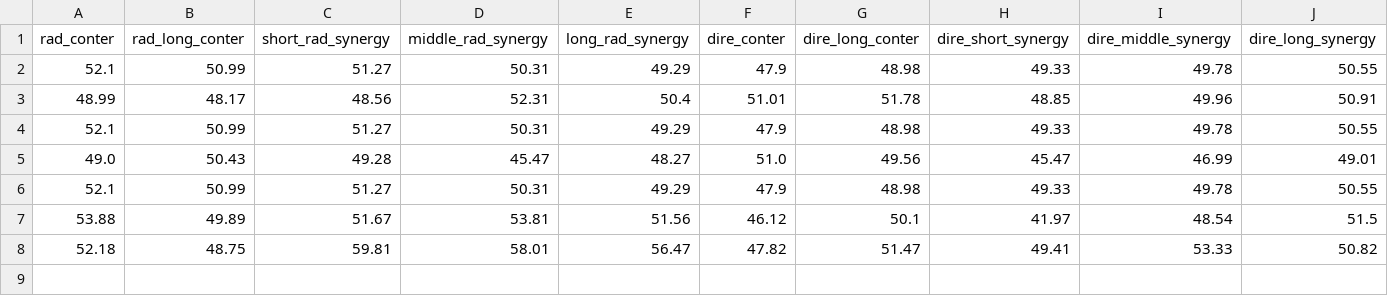
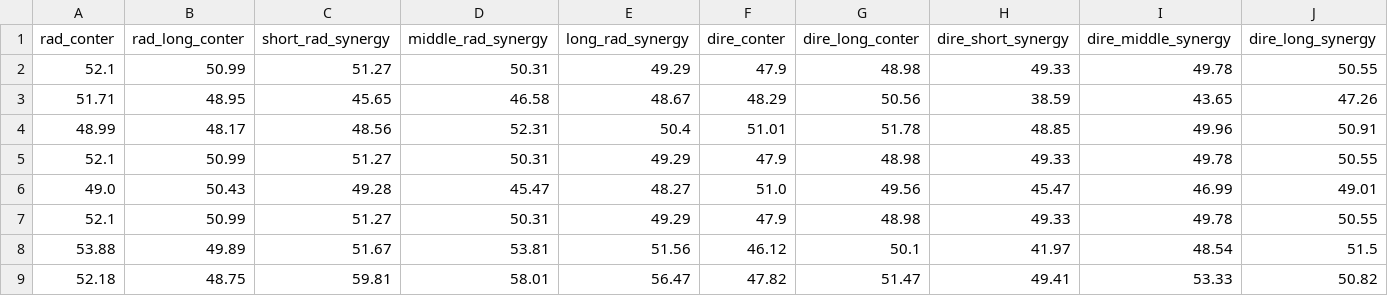
Before and after one commit to B3arAndW0lf/T1r3ai2nmNsud, a CSV file: heloworld.csv, drawn as a sheet; only a part is shown; rows hold the shown columns only; the diff names each change by its address in the sheet, - before the commit and + after, or states it on an @@ line.

Commit message:
Update heloworld.csv

```diff
--- a/heloworld.csv
+++ b/heloworld.csv
+row 3: 51.71 | 48.95 | 45.65 | 46.58 | 48.67 | 48.29 | 50.56 | 38.59 | 43.65 | 47.26
```
